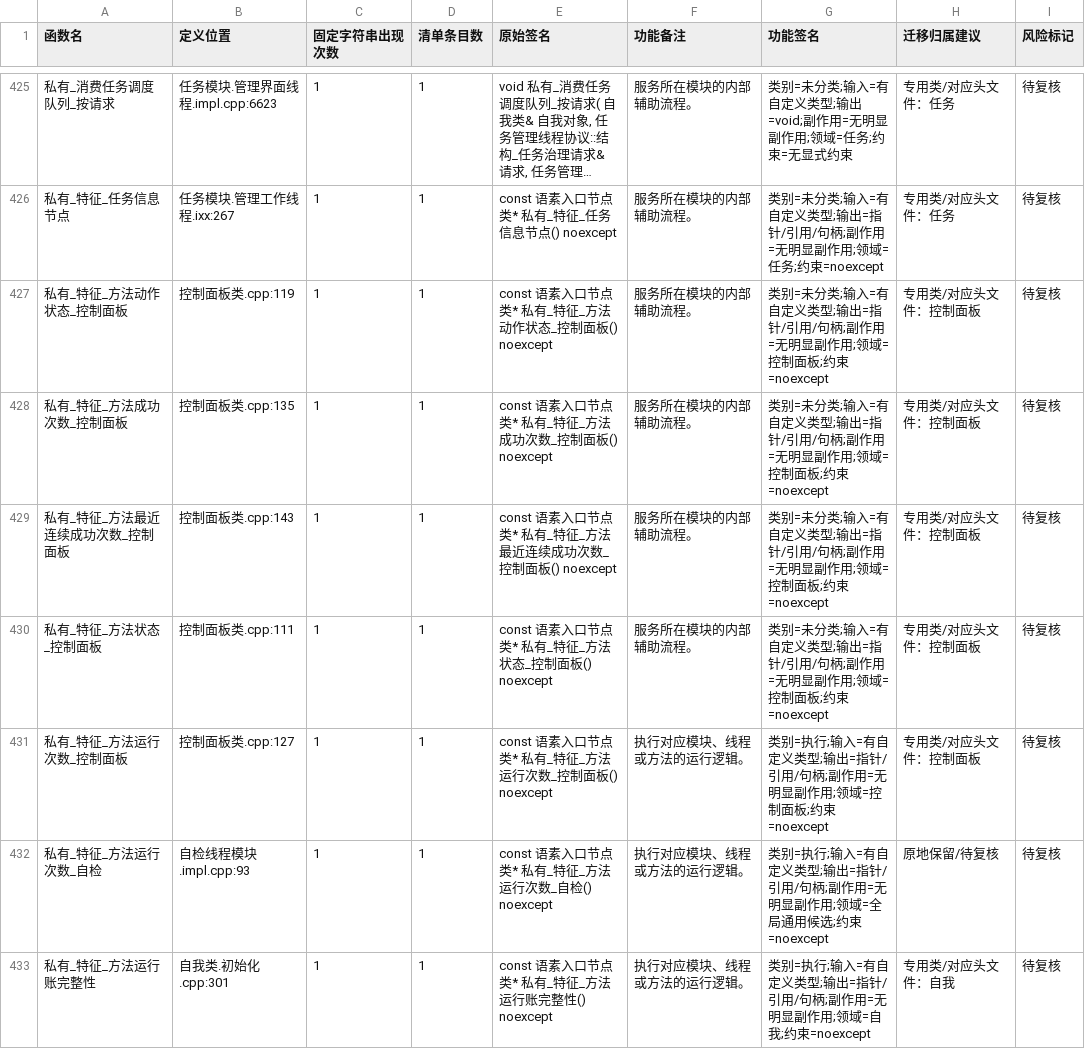
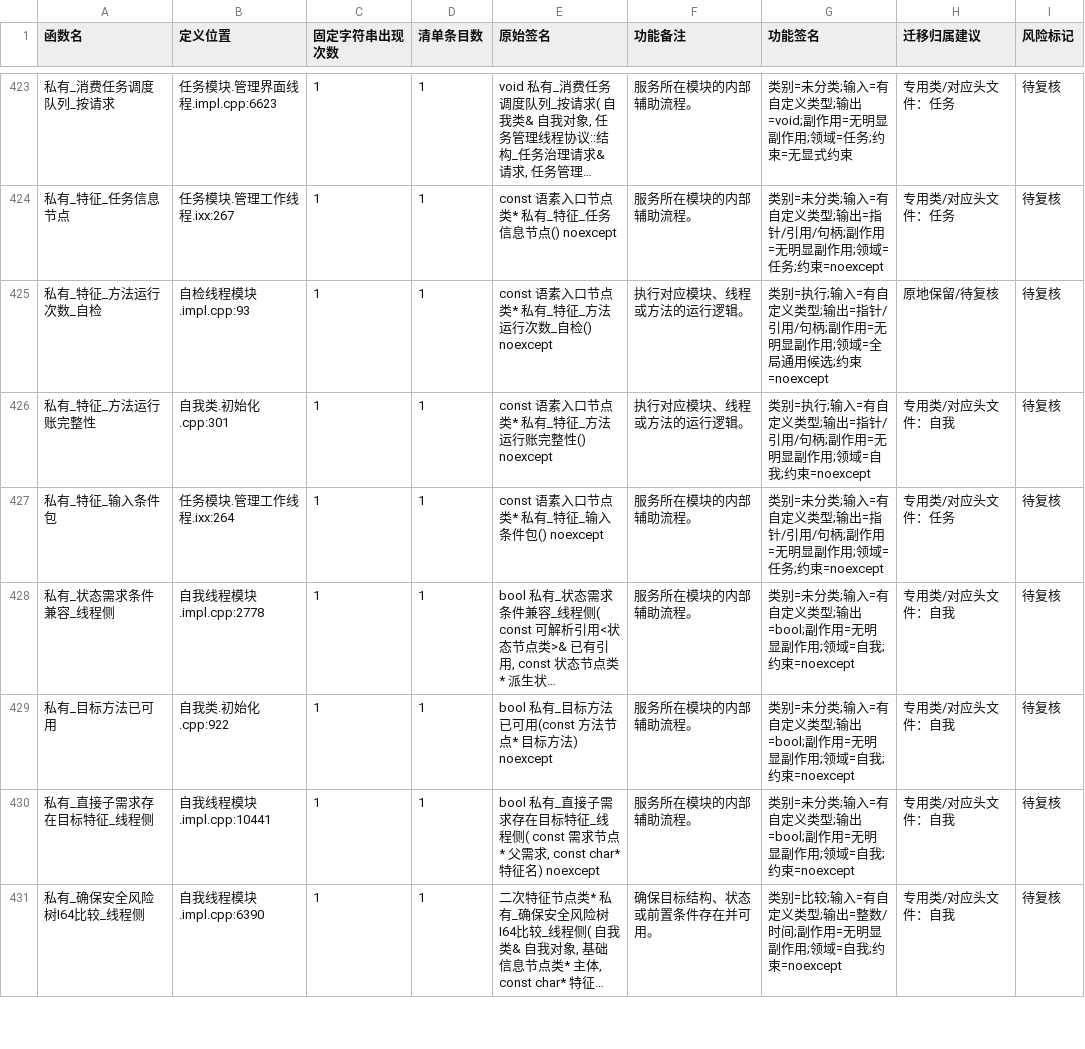
Before and after one commit to chunhaizh-cyber/Birthplace-of-digital-civilization, a TSV file: 实施记录/20260618_函数去重_无调用候选清单.tsv, drawn as a sheet; only a part is shown, gaps mark what is left out; the shorter side is filled out with more unchanged rows; long unchanged cells end in …; the diff covers the shown part only.

```diff
--- a/实施记录/20260618_函数去重_无调用候选清单.tsv
+++ b/实施记录/20260618_函数去重_无调用候选清单.tsv
@@ -426,7 +424,2 @@
 "私有_特征_任务信息节点"	"任务模块.管理工作线程.ixx:267"	"1"	"1"	"const 语素入口节点类* 私有_特征_任务信息节点() noexcept"	"服务所在模块的内部辅助流程。"	"类别=未分类;输入=有自定义类型;输出=指针/引用/句柄;副作用=无明显副作用;领域=任务;约束=noexcept"	"专用类/对应头文件：任务"	"待复核"
-"私有_特征_方法动作状态_控制面板"	"控制面板类.cpp:119"	"1"	"1"	"const 语素入口节点类* 私有_特征_方法动作状态_控制面板() noexcept"	"服务所在模块的内部辅助流程。"	"类别=未分类;输入=有自定义类型;输出=指针/引用/句柄;副作用=无明显副作用;领域=控制面板;约束=noexcept"	"专用类/对应头文件：控制面板"	"待复核"
-"私有_特征_方法成功次数_控制面板"	"控制面板类.cpp:135"	"1"	"1"	"const 语素入口节点类* 私有_特征_方法成功次数_控制面板() noexcept"	"服务所在模块的内部辅助流程。"	"类别=未分类;输入=有自定义类型;输出=指针/引用/句柄;副作用=无明显副作用;领域=控制面板;约束=noexcept"	"专用类/对应头文件：控制面板"	"待复核"
-"私有_特征_方法最近连续成功次数_控制面板"	"控制面板类.cpp:143"	"1"	"1"	"const 语素入口节点类* 私有_特征_方法最近连续成功次数_控制面板() noexcept"	"服务所在模块的内部辅助流程。"	"类别=未分类;输入=有自定义类型;输出=指针/引用/句柄;副作用=无明显副作用;领域=控制面板;约束=noexcept"	"专用类/对应头文件：控制面板"	"待复核"
-"私有_特征_方法状态_控制面板"	"控制面板类.cpp:111"	"1"	"1"	"const 语素入口节点类* 私有_特征_方法状态_控制面板() noexcept"	"服务所在模块的内部辅助流程。"	"类别=未分类;输入=有自定义类型;输出=指针/引用/句柄;副作用=无明显副作用;领域=控制面板;约束=noexcept"	"专用类/对应头文件：控制面板"	"待复核"
-"私有_特征_方法运行次数_控制面板"	"控制面板类.cpp:127"	"1"	"1"	"const 语素入口节点类* 私有_特征_方法运行次数_控制面板() noexcept"	"执行对应模块、线程或方法的运行逻辑。"	"类别=执行;输入=有自定义类型;输出=指针/引用/句柄;副作用=无明显副作用;领域=控制面板;约束=noexcept"	"专用类/对应头文件：控制面板"	"待复核"
 "私有_特征_方法运行次数_自检"	"自检线程模块.impl.cpp:93"	"1"	"1"	"const 语素入口节点类* 私有_特征_方法运行次数_自检() noexcept"	"执行对应模块、线程或方法的运行逻辑。"	"类别=执行;输入=有自定义类型;输出=指针/引用/句柄;副作用=无明显副作用;领域=全局通用候选;约束=noexcept"	"原地保留/待复核"	"待复核"
```
Also changed, not shown: 4 removed rows elsewhere in this file, 3 other files.
